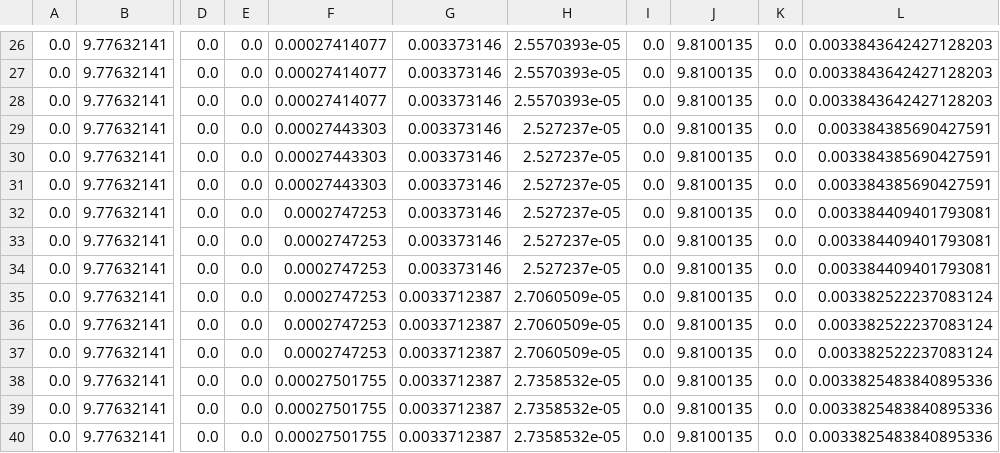
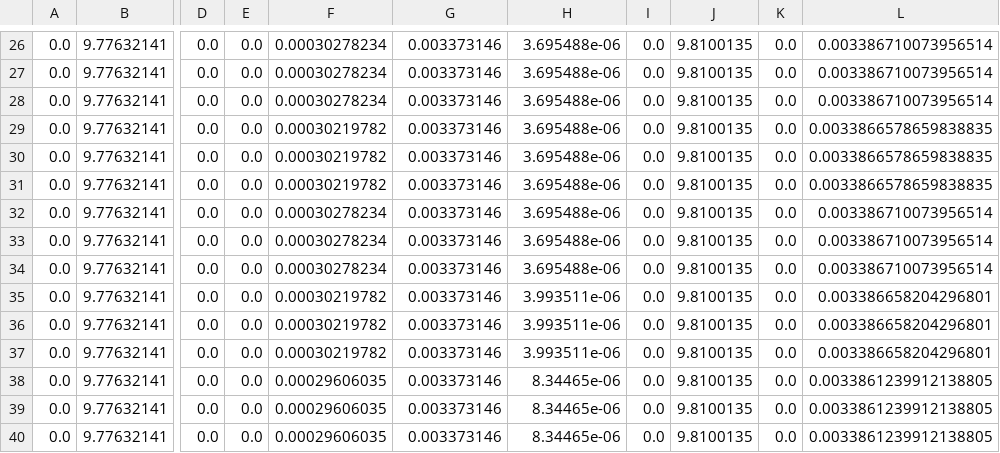
Before and after one commit to Robotix-IITH/GestureWave, a CSV file: server/testing_data/testing/testing3.csv, drawn as a sheet; only a part is shown, gaps mark what is left out; the diff covers the shown part only; the diff names each change by its address in the sheet, - before the commit and + after, or states it on an @@ line.

```diff
--- a/server/testing_data/testing/testing3.csv
+++ b/server/testing_data/testing/testing3.csv
-F26:F28: 0.00027414077
+F26:F28: 0.00030278234
-H26:H28: 2.5570393e-05
+H26:H28: 3.695488e-06
-L26:L28: 0.0033843642427128203
+L26:L28: 0.003386710073956514
-F29:F31: 0.00027443303
+F29:F31: 0.00030219782
-H29:H34: 2.527237e-05
+H29:H34: 3.695488e-06
-L29:L31: 0.003384385690427591
+L29:L31: 0.0033866578659838835
-F32:F34: 0.0002747253
+F32:F34: 0.00030278234
-L32:L34: 0.003384409401793081
+L32:L34: 0.003386710073956514
-F35:F37: 0.0002747253
+F35:F37: 0.00030219782
-G35:G40: 0.0033712387
+G35:G40: 0.003373146
-H35:H37: 2.7060509e-05
+H35:H37: 3.993511e-06
-L35:L37: 0.003382522237083124
+L35:L37: 0.003386658204296801
-F38:F40: 0.00027501755
+F38:F40: 0.00029606035
-H38:H40: 2.7358532e-05
+H38:H40: 8.34465e-06
-L38:L40: 0.0033825483840895336
+L38:L40: 0.0033861239912138805
```
Also changed, not shown: 98 edited cells elsewhere in this file, server/testing_data/hi/hi1.csv, server/testing_data/testing/testing1.csv, 20 other files.
